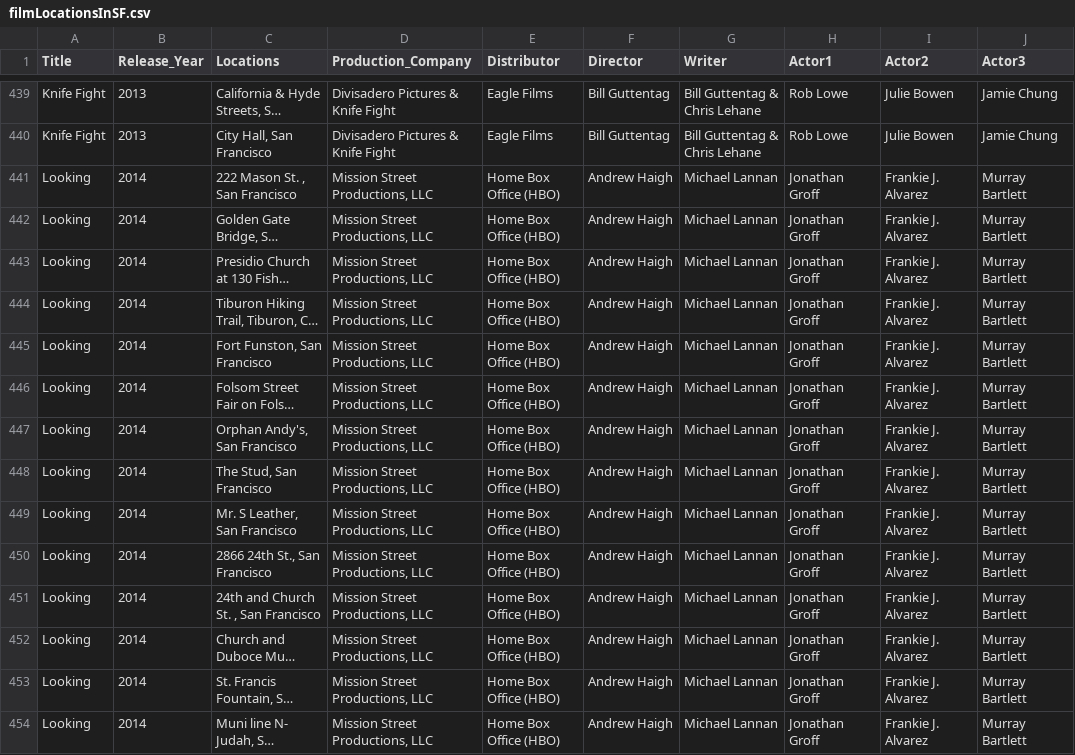
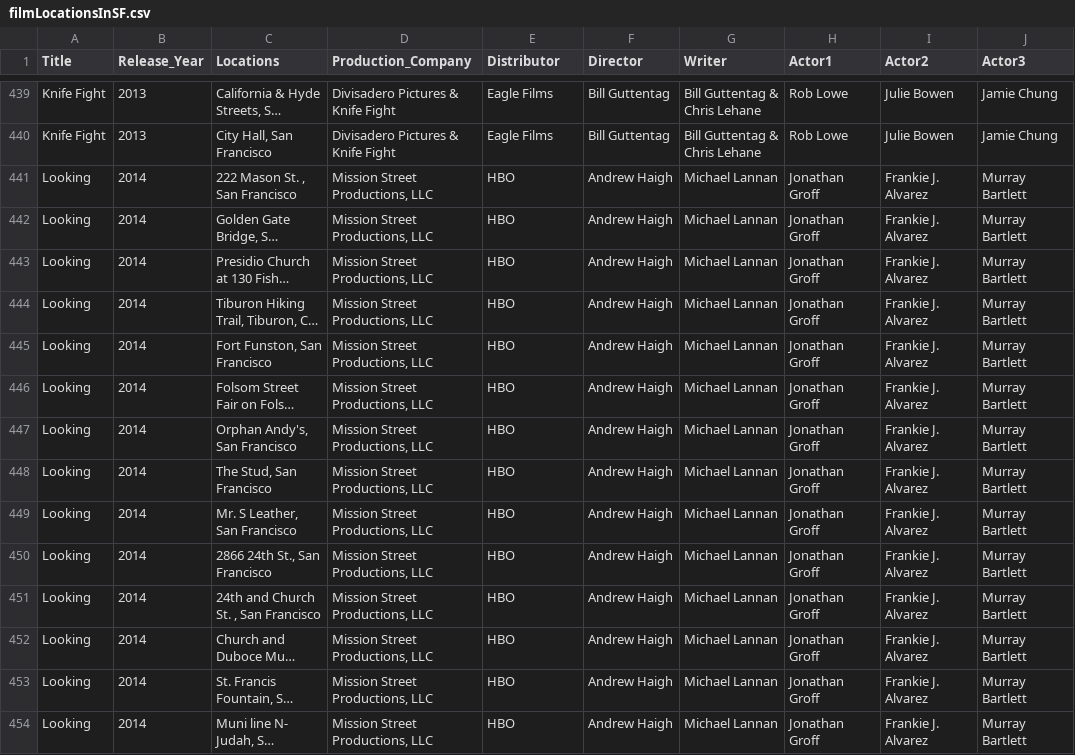
Before and after one commit to social-data-analysis/DataVisProject, a CSV file: filmLocationsInSF.csv, drawn as a sheet; only a part is shown, gaps mark what is left out; long unchanged cells end in …; the diff covers the shown part only; the diff names each change by its address in the sheet, - before the commit and + after, or states it on an @@ line.

```diff
--- a/filmLocationsInSF.csv
+++ b/filmLocationsInSF.csv
-E441:E454 (Distributor): Home Box Office (HBO)
+E441:E454 (Distributor): HBO
```
Also changed, not shown: 26 edited cells elsewhere in this file, 3 other files.
